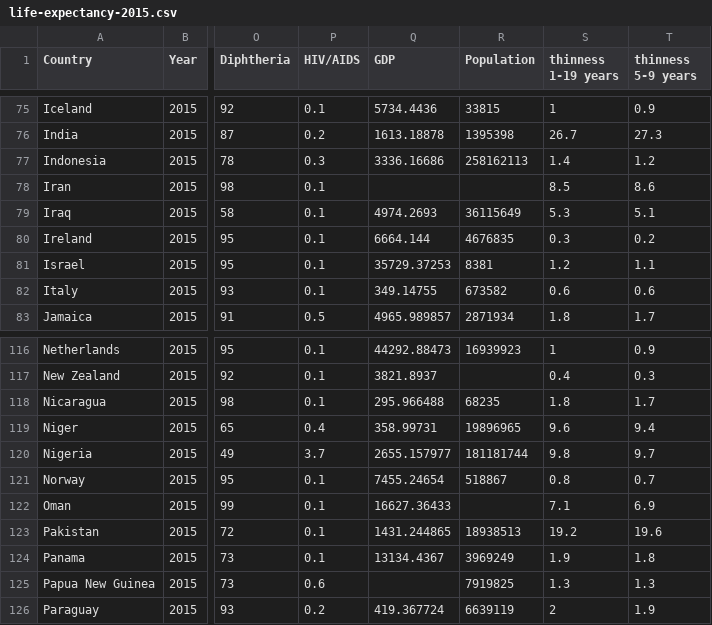
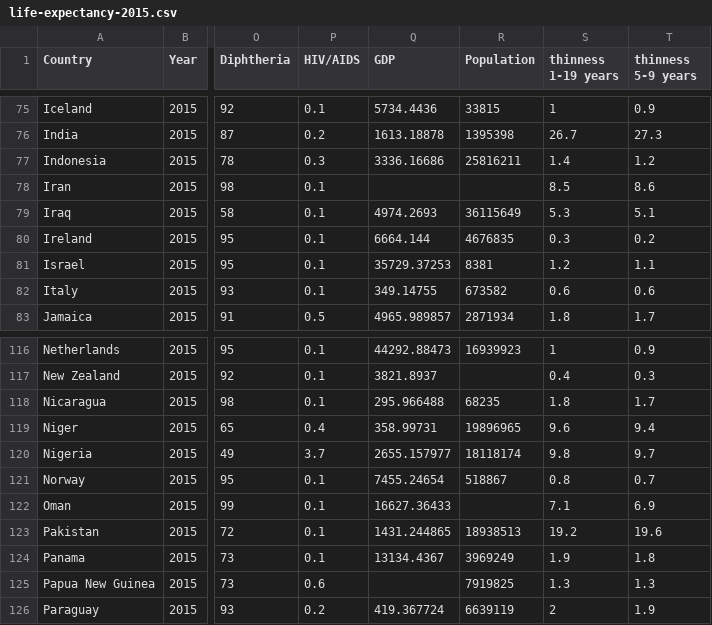
Before and after one commit to praneshdm/praneshdm.github.io, a CSV file: data/life-expectancy-2015.csv, drawn as a sheet; only a part is shown, gaps mark what is left out; the diff names each change by its address in the sheet, - before the commit and + after, or states it on an @@ line.

Commit message:
Update life-expectancy-2015.csv

```diff
--- a/data/life-expectancy-2015.csv
+++ b/data/life-expectancy-2015.csv
-R77 (Population): 258162113
+R77 (Population): 25816211
-R120 (Population): 181181744
+R120 (Population): 18118174
```
